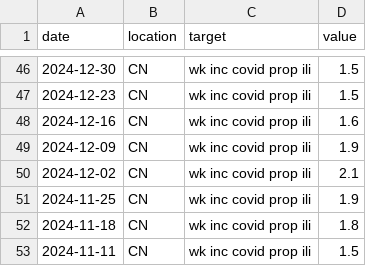
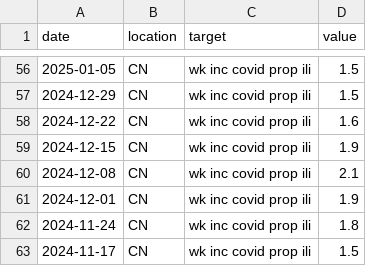
Before and after one commit to dailypartita/China-COVID-19-Forecast-Hub, a CSV file: target-data/time-series.csv, drawn as a sheet; only a part is shown, gaps mark what is left out; the diff covers the shown part only.

```diff
--- a/target-data/time-series.csv
+++ b/target-data/time-series.csv
@@ -46,8 +56,8 @@ date,location,target,value
-2024-12-30,CN,wk inc covid prop ili,1.5
-2024-12-23,CN,wk inc covid prop ili,1.5
-2024-12-16,CN,wk inc covid prop ili,1.6
-2024-12-09,CN,wk inc covid prop ili,1.9
-2024-12-02,CN,wk inc covid prop ili,2.1
-2024-11-25,CN,wk inc covid prop ili,1.9
-2024-11-18,CN,wk inc covid prop ili,1.8
-2024-11-11,CN,wk inc covid prop ili,1.5
+2025-01-05,CN,wk inc covid prop ili,1.5
+2024-12-29,CN,wk inc covid prop ili,1.5
+2024-12-22,CN,wk inc covid prop ili,1.6
+2024-12-15,CN,wk inc covid prop ili,1.9
+2024-12-08,CN,wk inc covid prop ili,2.1
+2024-12-01,CN,wk inc covid prop ili,1.9
+2024-11-24,CN,wk inc covid prop ili,1.8
+2024-11-17,CN,wk inc covid prop ili,1.5
```
Also changed, not shown: 10 added rows and 44 edited cells elsewhere in this file, target-data/oracle-output.csv, 30 other files.
